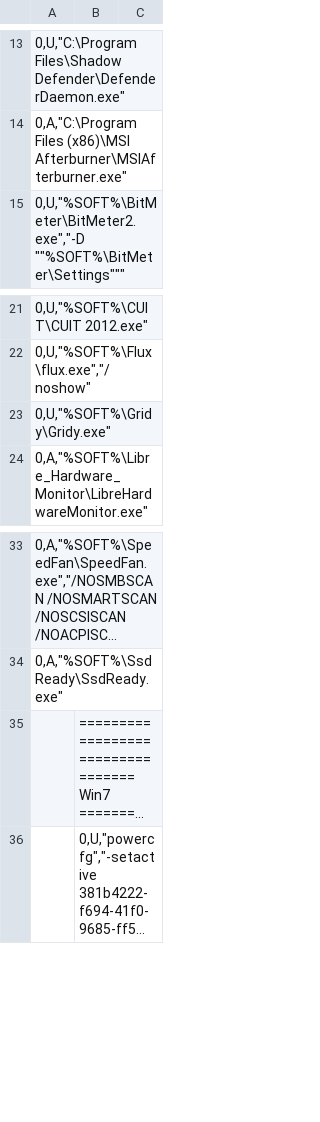
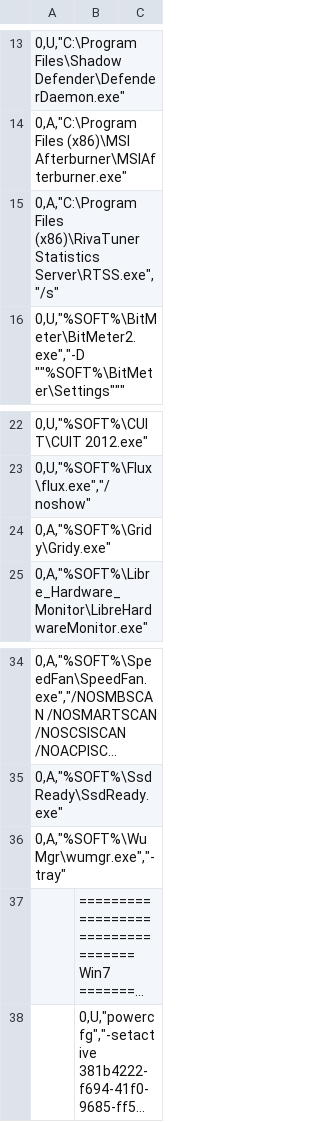
Before and after one commit to kyklish/AutoHotkeyScripts, a CSV file: AutoStart.csv, drawn as a sheet; only a part is shown, gaps mark what is left out; long unchanged cells end in …; addresses are those after the commit; the diff names each change by its address in the sheet, - before the commit and + after, or states it on an @@ line.

Commit message:
add WuMgr

```diff
--- a/AutoStart.csv
+++ b/AutoStart.csv
+row 15: 0,A,"C:\Program Files (x86)\RivaTuner Statistics Server\RTSS.exe","/s"
-A24: 0,U,"%SOFT%\Gridy\Gridy.exe"
+A24: 0,A,"%SOFT%\Gridy\Gridy.exe"
+row 36: 0,A,"%SOFT%\WuMgr\wumgr.exe","-tray"
```
